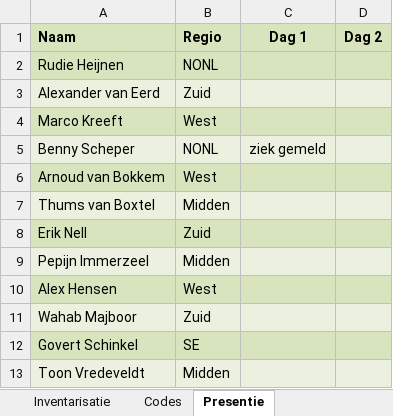
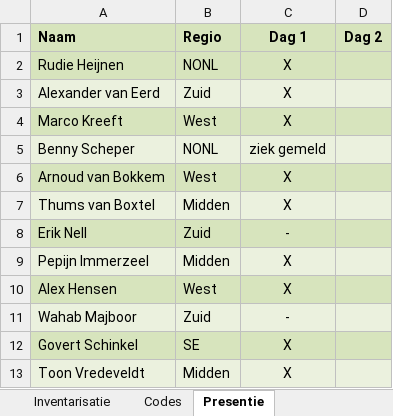
Before and after one commit to RenzoVeldkamp/MicroContainer, an Excel workbook: Workshop/Deelnemerslijst 2017.xlsx, sheet Presentie, drawn as a sheet; values as stored, in another font and other column widths than the file's, no borders; the diff names each change by its address in the sheet, - before the commit and + after, or states it on an @@ line.

Commit message:
updated attendance list

```diff
--- a/Workshop/Deelnemerslijst 2017.xlsx (sheet Presentie)
+++ b/Workshop/Deelnemerslijst 2017.xlsx (sheet Presentie)
-C2:C4 (Dag 1): (empty)
+C2:C4 (Dag 1): X
-C6:C7 (Dag 1): (empty)
+C6:C7 (Dag 1): X
-C8 (Dag 1): (empty)
+C8 (Dag 1): -
-C9:C10 (Dag 1): (empty)
+C9:C10 (Dag 1): X
-C11 (Dag 1): (empty)
+C11 (Dag 1): -
-C12:C13 (Dag 1): (empty)
+C12:C13 (Dag 1): X
```
